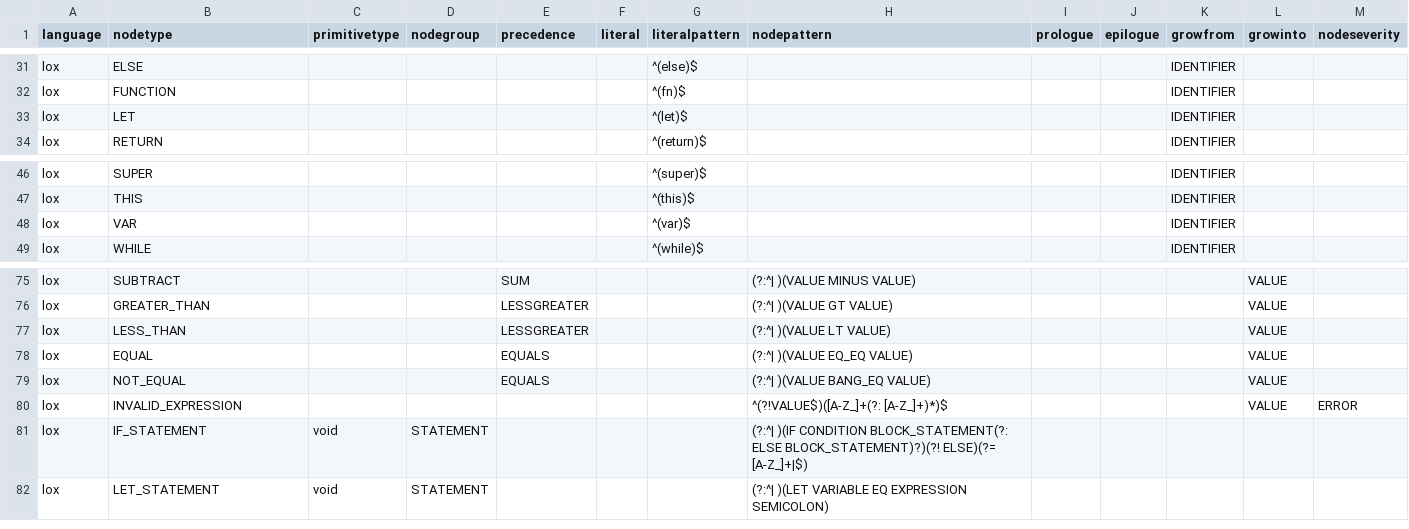
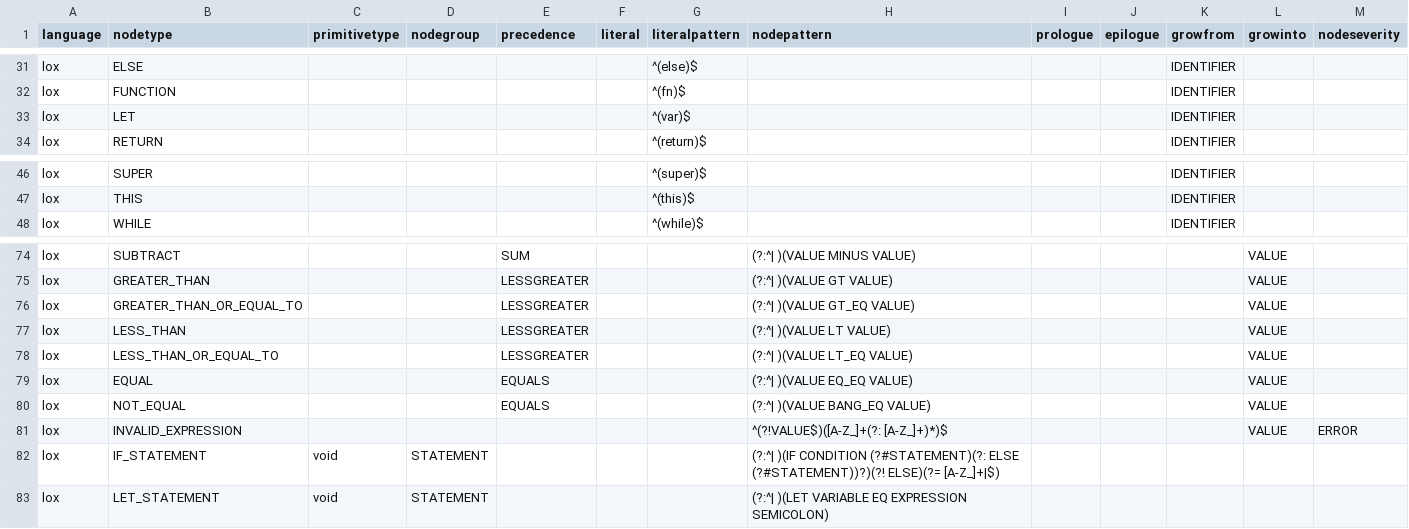
Before and after one commit to soft-lang/soft, a CSV file: languages/lox/node_types.csv, drawn as a sheet; only a part is shown, gaps mark what is left out.

```diff
--- a/languages/lox/node_types.csv
+++ b/languages/lox/node_types.csv
@@ -32,3 +32,3 @@ lox,ELSE,,,,,^(else)$,,,,IDENTIFIER,,
 lox,FUNCTION,,,,,^(fn)$,,,,IDENTIFIER,,
-lox,LET,,,,,^(let)$,,,,IDENTIFIER,,
+lox,LET,,,,,^(var)$,,,,IDENTIFIER,,
 lox,RETURN,,,,,^(return)$,,,,IDENTIFIER,,
@@ -47,3 +47,2 @@ lox,SUPER,,,,,^(super)$,,,,IDENTIFIER,,
 lox,THIS,,,,,^(this)$,,,,IDENTIFIER,,
-lox,VAR,,,,,^(var)$,,,,IDENTIFIER,,
 lox,WHILE,,,,,^(while)$,,,,IDENTIFIER,,
@@ -76,3 +75,5 @@ lox,SUBTRACT,,,SUM,,,(?:^| )(VALUE MINUS VALUE),,,,VALUE,
 lox,GREATER_THAN,,,LESSGREATER,,,(?:^| )(VALUE GT VALUE),,,,VALUE,
+lox,GREATER_THAN_OR_EQUAL_TO,,,LESSGREATER,,,(?:^| )(VALUE GT_EQ VALUE),,,,VALUE,
 lox,LESS_THAN,,,LESSGREATER,,,(?:^| )(VALUE LT VALUE),,,,VALUE,
+lox,LESS_THAN_OR_EQUAL_TO,,,LESSGREATER,,,(?:^| )(VALUE LT_EQ VALUE),,,,VALUE,
 lox,EQUAL,,,EQUALS,,,(?:^| )(VALUE EQ_EQ VALUE),,,,VALUE,
@@ -80,3 +81,3 @@ lox,NOT_EQUAL,,,EQUALS,,,(?:^| )(VALUE BANG_EQ VALUE),,,,VALUE,
 lox,INVALID_EXPRESSION,,,,,,^(?!VALUE$)([A-Z_]+(?: [A-Z_]+)*)$,,,,VALUE,ERROR
-lox,IF_STATEMENT,void,STATEMENT,,,,(?:^| )(IF CONDITION BLOCK_STATEMENT(?: ELSE BLOCK_STATEMENT)?)(?! ELSE)(?= [A-Z_]+|$),,,,,
+lox,IF_STATEMENT,void,STATEMENT,,,,(?:^| )(IF CONDITION (?#STATEMENT)(?: ELSE (?#STATEMENT))?)(?! ELSE)(?= [A-Z_]+|$),,,,,
 lox,LET_STATEMENT,void,STATEMENT,,,,(?:^| )(LET VARIABLE EQ EXPRESSION SEMICOLON),,,,,
```
Also changed, not shown: 6 other files.
